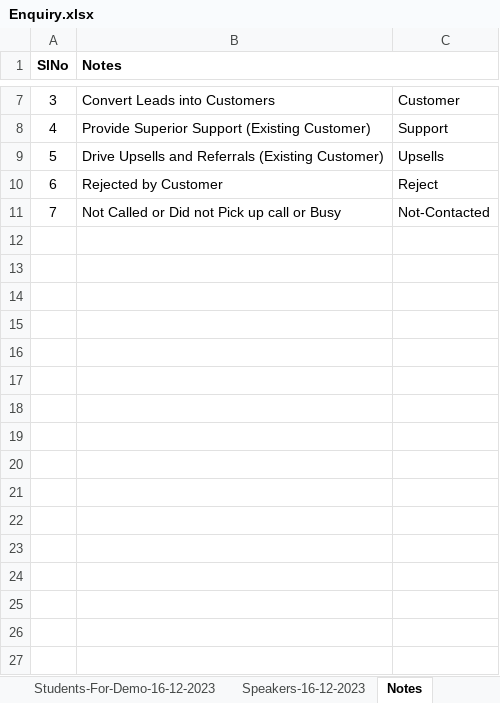
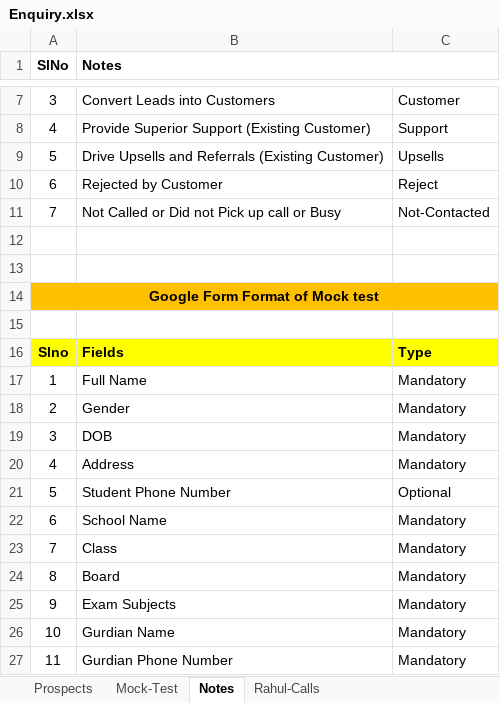
Before and after one commit to anodiamadm/Docs, an Excel workbook: Offline/BusinessManagement/CRM/Enquiry.xlsx, sheet Notes, drawn as a sheet; only a part is shown, gaps mark what is left out; values as stored, in another font and other column widths than the file's, no borders; the diff names each change by its address in the sheet, - before the commit and + after, or states it on an @@ line.

```diff
--- a/Offline/BusinessManagement/CRM/Enquiry.xlsx (sheet Notes)
+++ b/Offline/BusinessManagement/CRM/Enquiry.xlsx (sheet Notes)
-sheet tab: Students-For-Demo-16-12-2023
-sheet tab: Speakers-16-12-2023
+sheet tab: Rahul-Calls
+row 12: (empty)
+row 13: (empty)
+row 14: Google Form Format of Mock test
+row 15: (empty)
+row 16: Slno | Fields | Type
+row 17: 1 | Full Name | Mandatory
+row 18: 2 | Gender | Mandatory
+row 19: 3 | DOB | Mandatory
+row 20: 4 | Address | Mandatory
+row 21: 5 | Student Phone Number | Optional
+row 22: 6 | School Name | Mandatory
+row 23: 7 | Class | Mandatory
+row 24: 8 | Board | Mandatory
+row 25: 9 | Exam Subjects | Mandatory
+row 26: 10 | Gurdian Name | Mandatory
+row 27: 11 | Gurdian Phone Number | Mandatory
```
Also changed, not shown: sheet Prospects, sheet Mock-Test, other sheet tabs, 1 other file.
